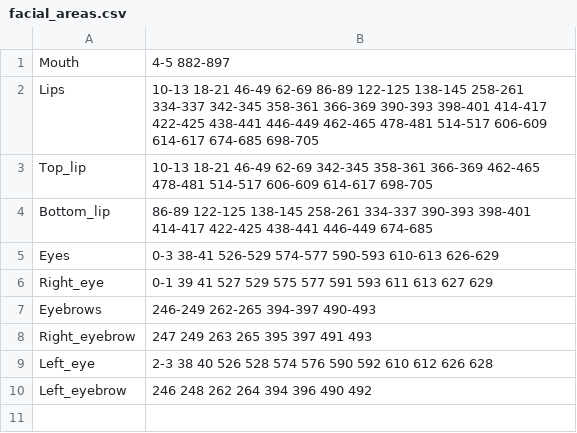
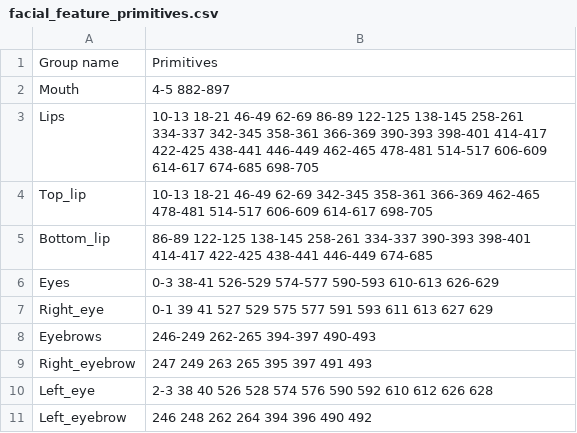
Before and after one commit to torinmb/mediapipe-touchdesigner, a CSV file: td_scripts/face_tracking/facial_feature_primitives.csv (was td_scripts/face_tracking/facial_areas.csv), drawn as a sheet; the diff names each change by its address in the sheet, - before the commit and + after, or states it on an @@ line.

```diff
--- a/td_scripts/face_tracking/facial_areas.csv
+++ b/td_scripts/face_tracking/facial_feature_primitives.csv
+row 1: Group name | Primitives
```
Also changed, not shown: 3 other files.
